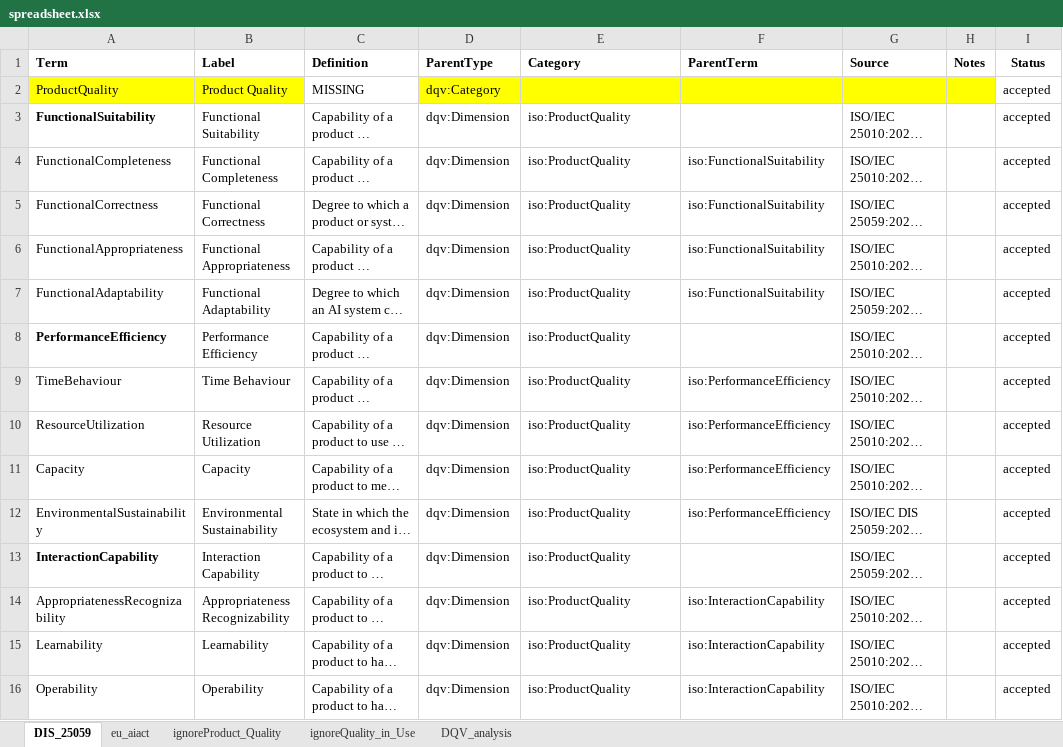
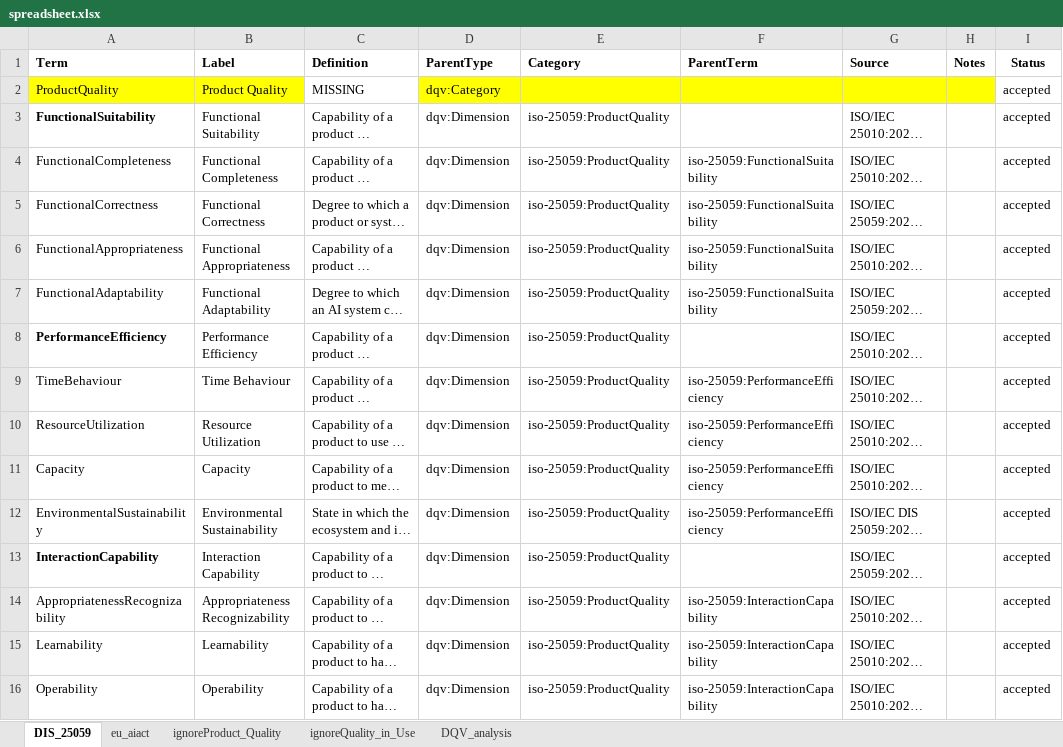
Before and after one commit to dpv-harsh/dqv4ai, an Excel workbook: vocab_csv/spreadsheet.xlsx, sheet DIS_25059, drawn as a sheet; only a part is shown; long unchanged cells end in …; values as stored, in another font and other column widths than the file's, no borders; charts and pictures not drawn; the diff covers the shown part only; the diff names each change by its address in the sheet, - before the commit and + after, or states it on an @@ line.

```diff
--- a/vocab_csv/spreadsheet.xlsx (sheet DIS_25059)
+++ b/vocab_csv/spreadsheet.xlsx (sheet DIS_25059)
-E3:E16 (Category): iso:ProductQuality
+E3:E16 (Category): iso-25059:ProductQuality
-F4:F7 (ParentTerm): iso:FunctionalSuitability
+F4:F7 (ParentTerm): iso-25059:FunctionalSuitability
-F9:F12 (ParentTerm): iso:PerformanceEfficiency
+F9:F12 (ParentTerm): iso-25059:PerformanceEfficiency
-F14:F16 (ParentTerm): iso:InteractionCapability
+F14:F16 (ParentTerm): iso-25059:InteractionCapability
```
Also changed, not shown: 161 edited cells elsewhere in this sheet, sheet DQV_analysis, 29 other files.
